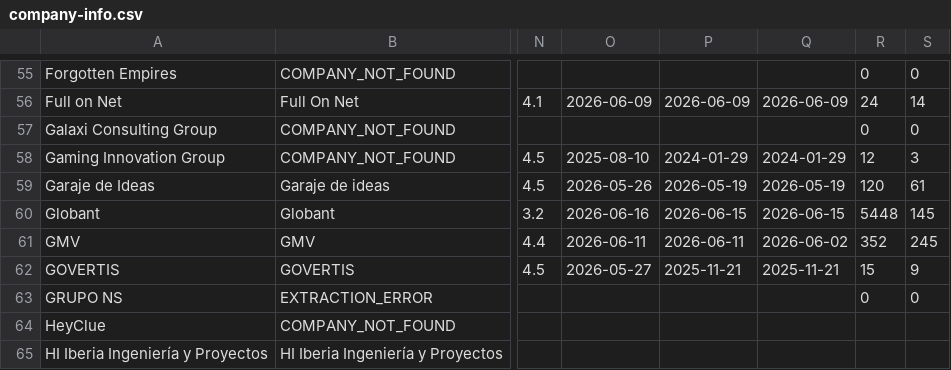
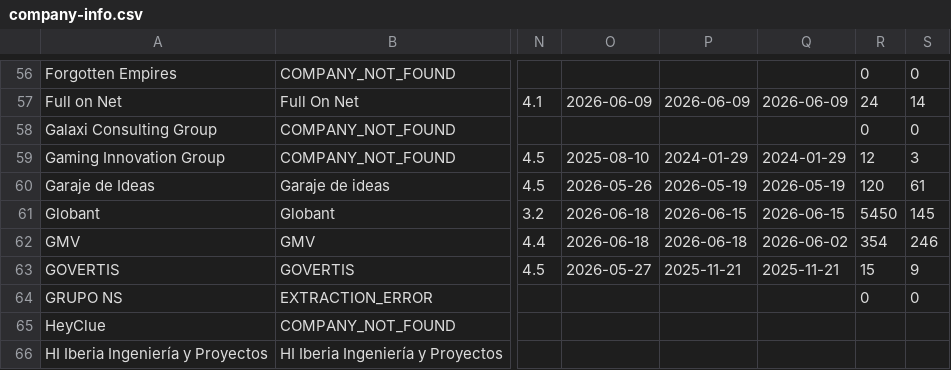
Before and after one commit to Alvraro/curro-scraper, a CSV file: data/company-importer/generated/company-info.csv, drawn as a sheet; only a part is shown, gaps mark what is left out; addresses are those after the commit; the diff covers the shown part only; the diff names each change by its address in the sheet, - before the commit and + after, or states it on an @@ line.

```diff
--- a/data/company-importer/generated/company-info.csv
+++ b/data/company-importer/generated/company-info.csv
-O61: 2026-06-16
+O61: 2026-06-18
-R61: 5448
+R61: 5450
-O62: 2026-06-11
+O62: 2026-06-18
-P62: 2026-06-11
+P62: 2026-06-18
-R62: 352
+R62: 354
-S62: 245
+S62: 246
```
Also changed, not shown: 3 added rows and 91 edited cells elsewhere in this file, data/company-importer/input/company-names.csv.
